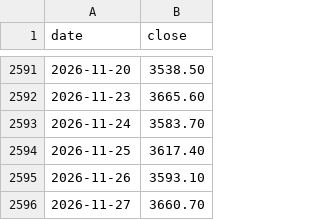
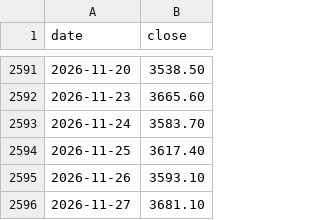
Before and after one commit to vTNT/fear-greed-data, a CSV file: gold_history.csv, drawn as a sheet; only a part is shown, gaps mark what is left out.

```diff
--- a/gold_history.csv
+++ b/gold_history.csv
@@ -2595,2 +2595,2 @@ date,close
 2026-11-26,3593.10
-2026-11-27,3660.70
+2026-11-27,3681.10
```
Also changed, not shown: fear-greed.csv, fedfunds_history.csv, 2 other files.
